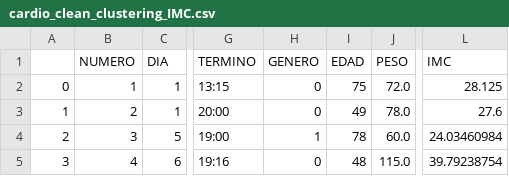
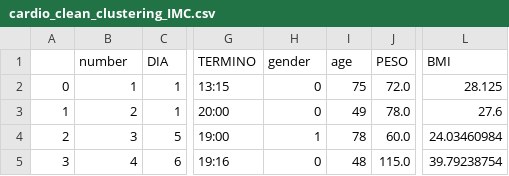
Before and after one commit to igomezv/cardio_dosis, a CSV file: data/cardio_clean_clustering_IMC.csv, drawn as a sheet; only a part is shown, gaps mark what is left out; the diff names each change by its address in the sheet, - before the commit and + after, or states it on an @@ line.

```diff
--- a/data/cardio_clean_clustering_IMC.csv
+++ b/data/cardio_clean_clustering_IMC.csv
-B1: NUMERO
+B1: number
-H1: GENERO
+H1: gender
-I1: EDAD
+I1: age
-L1: IMC
+L1: BMI
```
Also changed, not shown: 3 other files.
